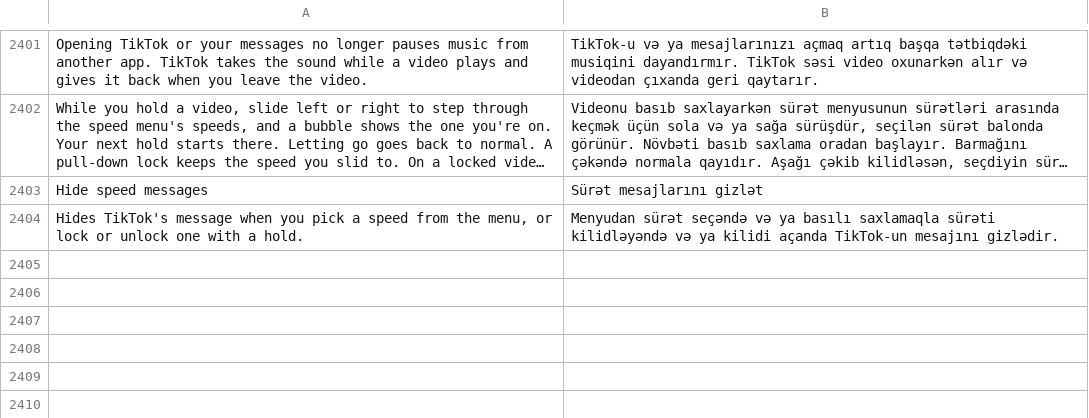
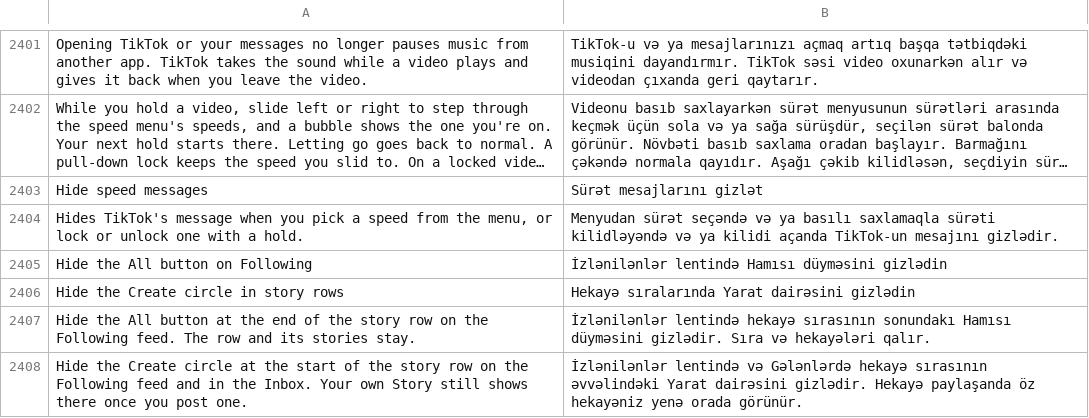
Before and after one commit to SysAdminDoc/HushFeed, a TSV file: extensions/tiktok/src/main/l10n/az.tsv, drawn as a sheet; only a part is shown, gaps mark what is left out; long unchanged cells end in …; the diff names each change by its address in the sheet, - before the commit and + after, or states it on an @@ line.

```diff
--- a/extensions/tiktok/src/main/l10n/az.tsv
+++ b/extensions/tiktok/src/main/l10n/az.tsv
+row 2405: Hide the All button on Following | İzlənilənlər lentində Hamısı düyməsini gizlədin
+row 2406: Hide the Create circle in story rows | Hekayə sıralarında Yarat dairəsini gizlədin
+row 2407: Hide the All button at the end of the story row on the Following feed. The row and its stories stay. | İzlənilənlər lentində hekayə sırasının sonundakı Hamısı düyməsini gizlədir. Sıra və hekayələri qalır.
+row 2408: Hide the Create circle at the start of the story row on the Following feed and in the Inbox. Your own Story still shows there once you post one. | İzlənilənlər lentində və Gələnlərdə hekayə sırasının əvvəlindəki Yarat dairəsini gizlədir. Hekayə paylaşanda öz hekayəniz yenə orada görünür.
```
Also changed, not shown: extensions/tiktok/src/main/l10n/de.tsv, extensions/tiktok/src/main/l10n/es.tsv, 33 other files.
